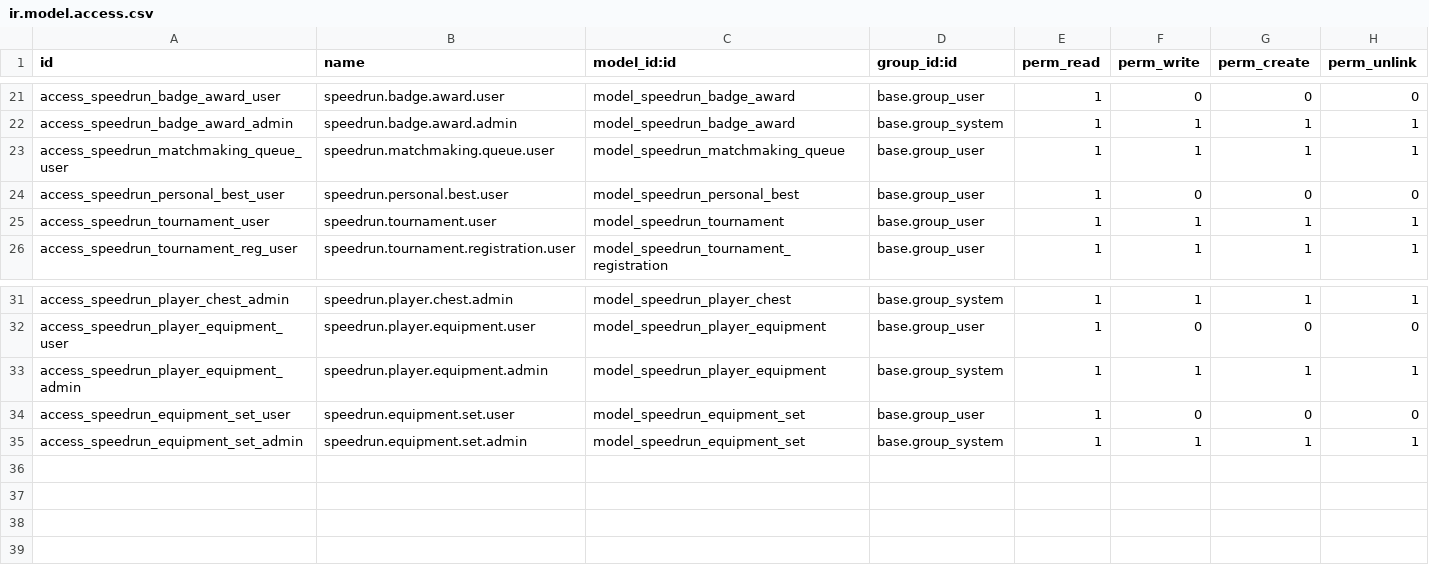
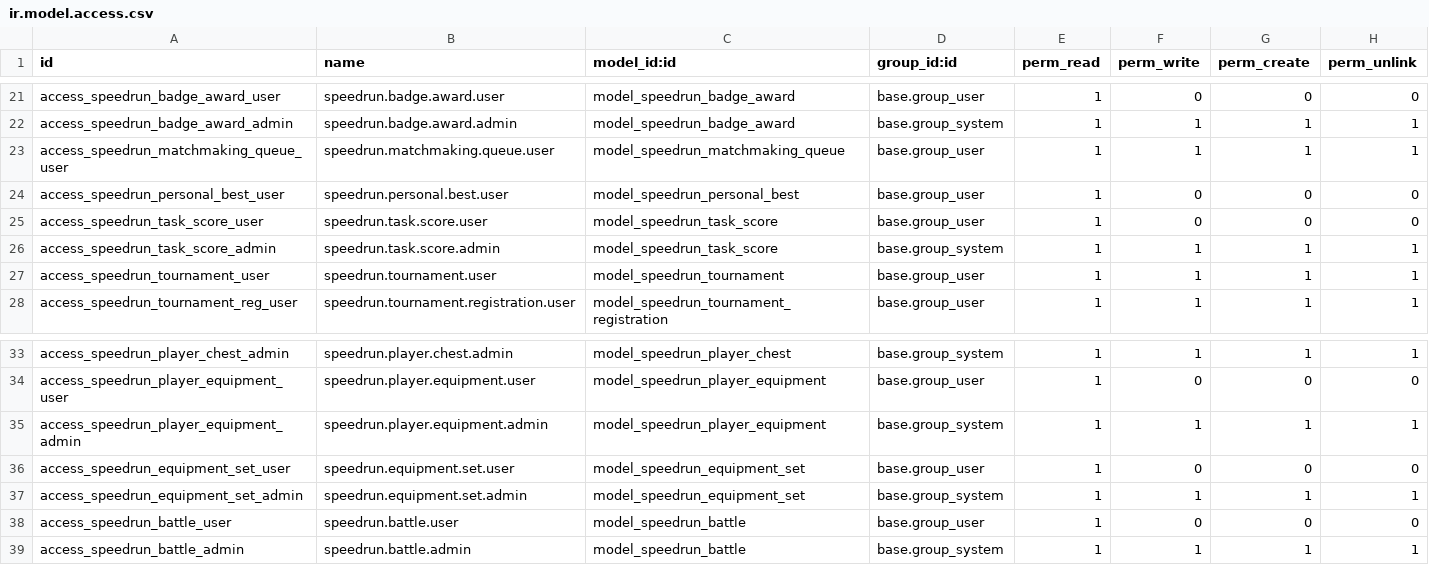
Before and after one commit to VincentBarratscalizer/odoospeedrun, a CSV file: odoo_speedrun/security/ir.model.access.csv, drawn as a sheet; only a part is shown, gaps mark what is left out; the diff names each change by its address in the sheet, - before the commit and + after, or states it on an @@ line.

```diff
--- a/odoo_speedrun/security/ir.model.access.csv
+++ b/odoo_speedrun/security/ir.model.access.csv
+row 25: access_speedrun_task_score_user | speedrun.task.score.user | model_speedrun_task_score | base.group_user | 1 | 0 | 0 | 0
+row 26: access_speedrun_task_score_admin | speedrun.task.score.admin | model_speedrun_task_score | base.group_system | 1 | 1 | 1 | 1
+row 38: access_speedrun_battle_user | speedrun.battle.user | model_speedrun_battle | base.group_user | 1 | 0 | 0 | 0
+row 39: access_speedrun_battle_admin | speedrun.battle.admin | model_speedrun_battle | base.group_system | 1 | 1 | 1 | 1
```
Also changed, not shown: 31 other files.
